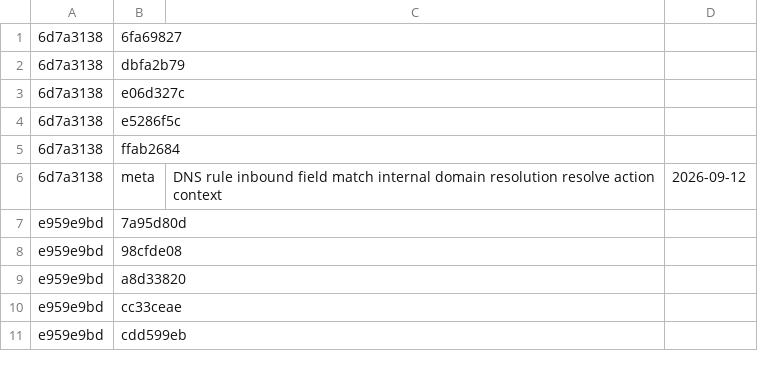
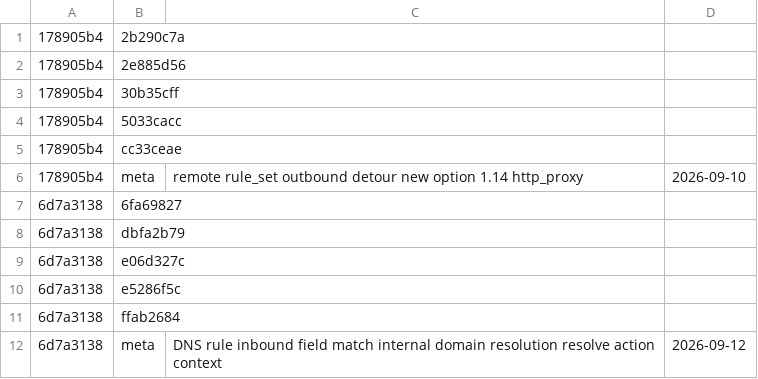
Before and after one commit to lzyMeta/macos-singbox-client-helper, a TSV file: docs/refs/sagernet-sing-box/queries.tsv, drawn as a sheet; only a part is shown; the shorter side is filled out with more unchanged rows; the diff covers the shown part only; the diff names each change by its address in the sheet, - before the commit and + after, or states it on an @@ line.

```diff
--- a/docs/refs/sagernet-sing-box/queries.tsv
+++ b/docs/refs/sagernet-sing-box/queries.tsv
+row 1: 178905b4 | 2b290c7a
+row 2: 178905b4 | 2e885d56
+row 3: 178905b4 | 30b35cff
+row 4: 178905b4 | 5033cacc
+row 5: 178905b4 | cc33ceae
+row 6: 178905b4 | meta | remote rule_set outbound detour new option 1.14 http_proxy | 2026-09-10
```
Also changed, not shown: 24 added rows elsewhere in this file, 22 other files.
